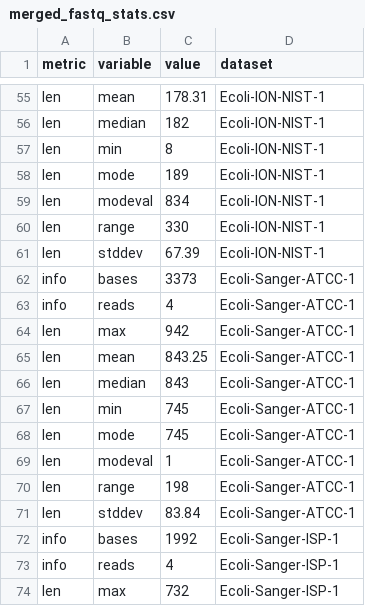
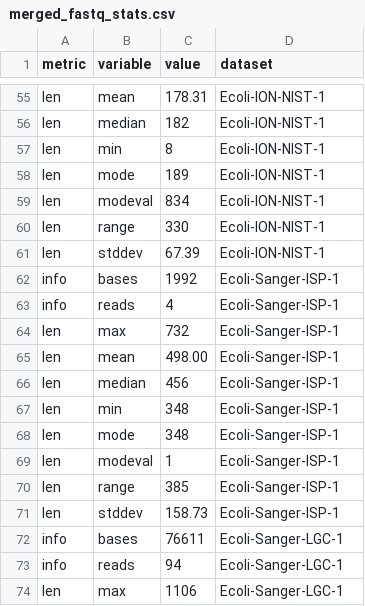
Before and after one commit to dasmoocher/ccqm_mbwg_16S, a CSV file: stats/data/merged_fastq_stats.csv, drawn as a sheet; only a part is shown, gaps mark what is left out; the shorter side is filled out with more unchanged rows.

```diff
--- a/stats/data/merged_fastq_stats.csv
+++ b/stats/data/merged_fastq_stats.csv
@@ -61,12 +61,2 @@
 "len","stddev","67.39","Ecoli-ION-NIST-1"
-"info","bases","3373","Ecoli-Sanger-ATCC-1"
-"info","reads","4","Ecoli-Sanger-ATCC-1"
-"len","max","942","Ecoli-Sanger-ATCC-1"
-"len","mean","843.25","Ecoli-Sanger-ATCC-1"
-"len","median","843","Ecoli-Sanger-ATCC-1"
-"len","min","745","Ecoli-Sanger-ATCC-1"
-"len","mode","745","Ecoli-Sanger-ATCC-1"
-"len","modeval","1","Ecoli-Sanger-ATCC-1"
-"len","range","198","Ecoli-Sanger-ATCC-1"
-"len","stddev","83.84","Ecoli-Sanger-ATCC-1"
 "info","bases","1992","Ecoli-Sanger-ISP-1"
```
Also changed, not shown: stats/data/biovar_table.csv, stats/data/string_tables.csv, 5 other files.
